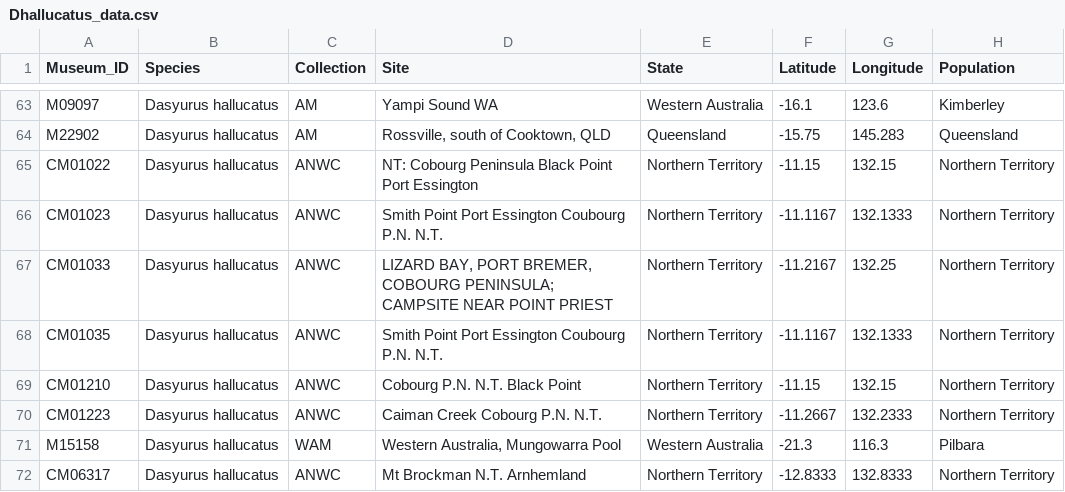
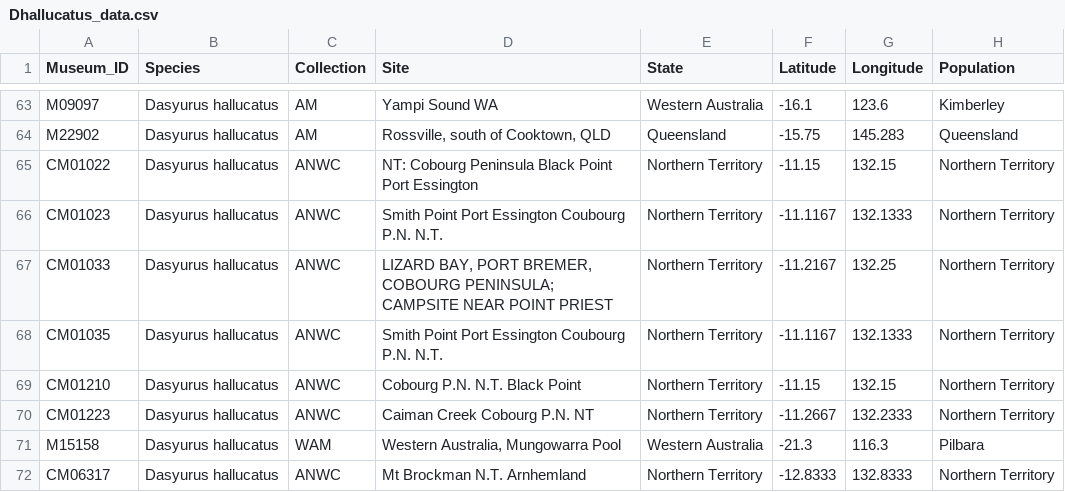
Before and after one commit to pietroviama/Viacavaetal_Dhallucatus, a CSV file: Data/Dhallucatus_data.csv, drawn as a sheet; only a part is shown, gaps mark what is left out; the diff names each change by its address in the sheet, - before the commit and + after, or states it on an @@ line.

Commit message:
adding data

```diff
--- a/Data/Dhallucatus_data.csv
+++ b/Data/Dhallucatus_data.csv
-D70 (Site): Caiman Creek Cobourg P.N. N.T.
+D70 (Site): Caiman Creek Cobourg P.N. NT
```
